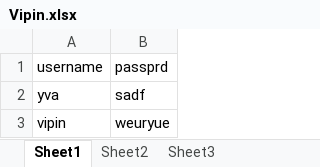
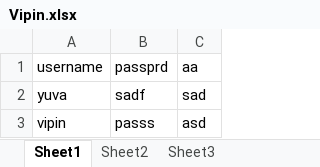
Before and after one commit to yuvarajnandhakumar/fb, an Excel workbook: data/Vipin.xlsx, sheet Sheet1, drawn as a sheet; values as stored, in another font and other column widths than the file's, no borders; the diff names each change by its address in the sheet, - before the commit and + after, or states it on an @@ line.

```diff
--- a/data/Vipin.xlsx (sheet Sheet1)
+++ b/data/Vipin.xlsx (sheet Sheet1)
+column C, rows 1-3: aa | sad | asd
-A2: yva
+A2: yuva
-B3: weuryue
+B3: passs
```
Also changed, not shown: 26 other files.
